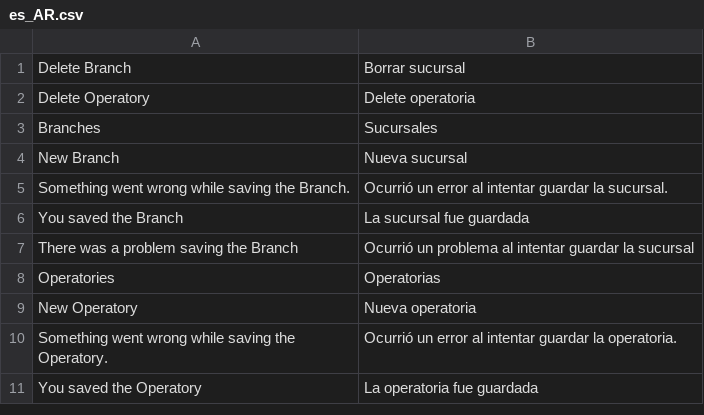
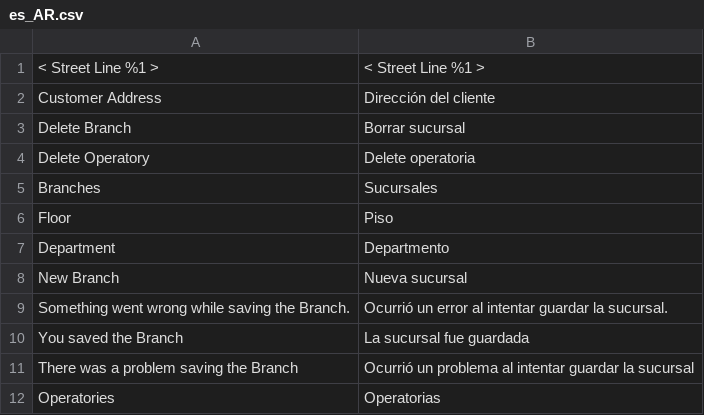
Before and after one commit to gento-arg/magento-oca, a CSV file: src/i18n/es_AR.csv, drawn as a sheet; only a part is shown; the shorter side is filled out with more unchanged rows.

```diff
--- a/src/i18n/es_AR.csv
+++ b/src/i18n/es_AR.csv
@@ -1 +1,3 @@
+"< Street Line %1 >","< Street Line %1 >"
+"Customer Address","Dirección del cliente"
 "Delete Branch","Borrar sucursal"
@@ -3,2 +5,4 @@
 Branches,Sucursales
+Floor,Piso
+Department,Departmento
 "New Branch","Nueva sucursal"
```
Also changed, not shown: 10 other files.
